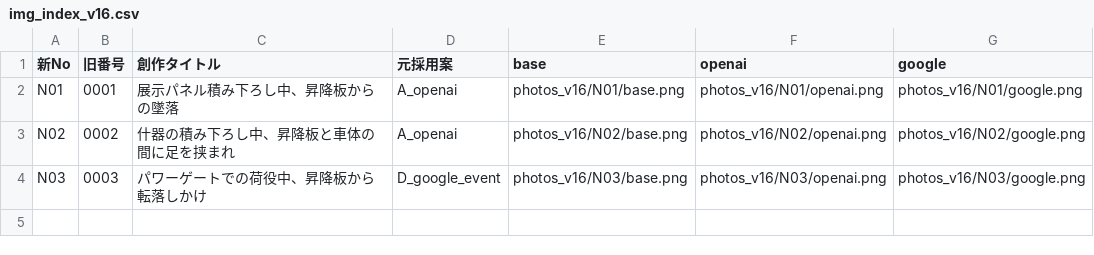
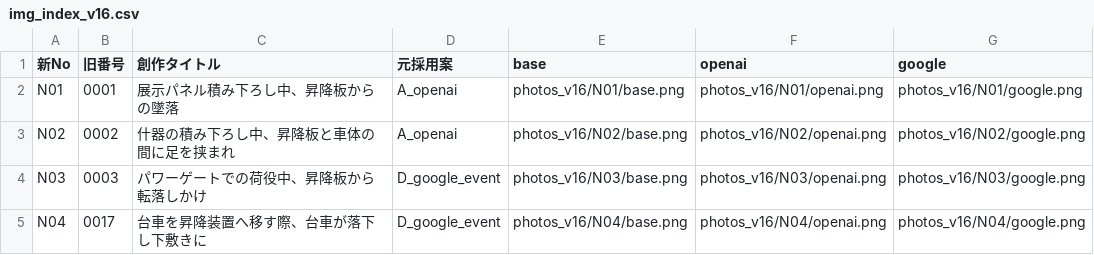
Before and after one commit to kameking-lab/safe1-imgreview, a CSV file: img_index_v16.csv, drawn as a sheet.

```diff
--- a/img_index_v16.csv
+++ b/img_index_v16.csv
@@ -4 +4,2 @@ N02,0002,什器の積み下ろし中、昇降板と車体の間に足を挟ま
 N03,0003,パワーゲートでの荷役中、昇降板から転落しかけ,D_google_event,photos_v16/N03/base.png,photos_v16/N03/openai.png,photos_v16/N03/google.png
+N04,0017,台車を昇降装置へ移す際、台車が落下し下敷きに,D_google_event,photos_v16/N04/base.png,photos_v16/N04/openai.png,photos_v16/N04/google.png
```
Also changed, not shown: 5 other files.
